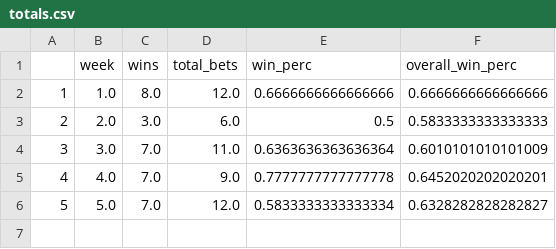
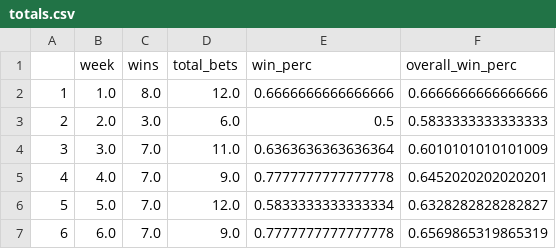
Before and after one commit to jackeiel/NFL2, a CSV file: DATA/Results/totals.csv, drawn as a sheet.

Commit message:
week 7 predictions, week 6 results

```diff
--- a/DATA/Results/totals.csv
+++ b/DATA/Results/totals.csv
@@ -6 +6,2 @@
 5,5.0,7.0,12.0,0.5833333333333334,0.6328282828282827
+6,6.0,7.0,9.0,0.7777777777777778,0.6569865319865319
```
Also changed, not shown: 7 other files.
